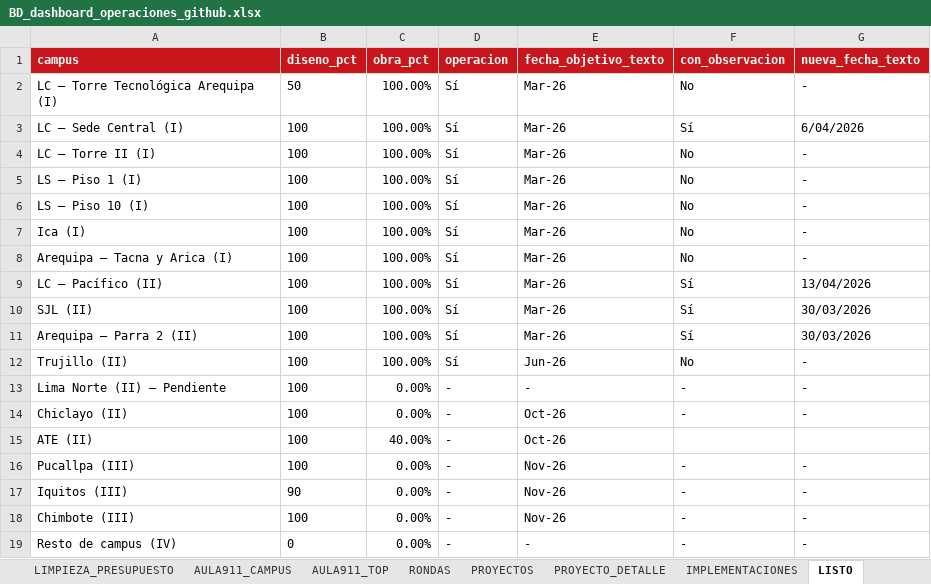
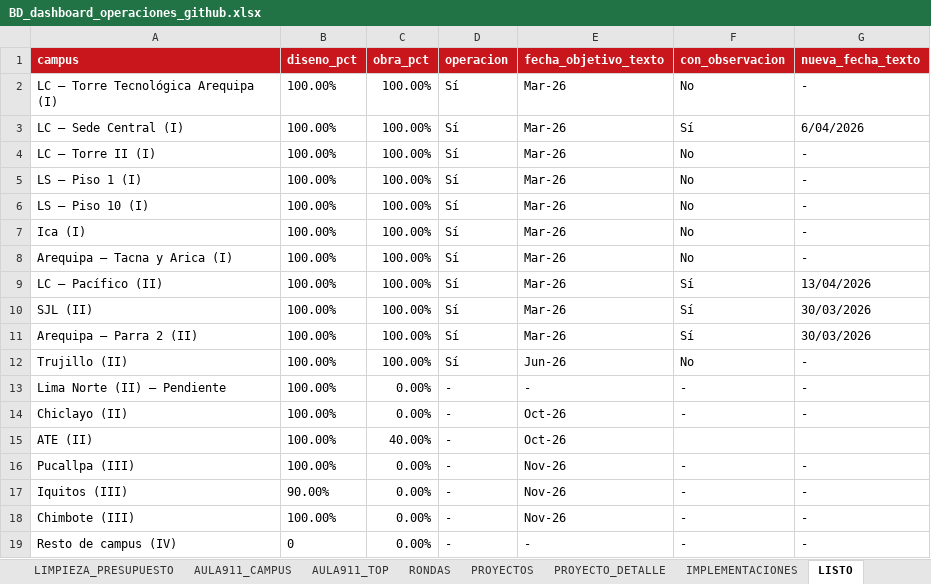
Before and after one commit to proyectosopsutp/proyectos-operaciones_dashboard, an Excel workbook: BD_dashboard_operaciones_github.xlsx, sheet LISTO, drawn as a sheet; values as stored, in another font and other column widths than the file's, no borders; charts and pictures and table styles not drawn; the diff names each change by its address in the sheet, - before the commit and + after, or states it on an @@ line.

Commit message:
Add files via upload

```diff
--- a/BD_dashboard_operaciones_github.xlsx (sheet LISTO)
+++ b/BD_dashboard_operaciones_github.xlsx (sheet LISTO)
-B2 (diseno_pct): 50
+B2 (diseno_pct): 100.00%
-B3:B16 (diseno_pct): 100
+B3:B16 (diseno_pct): 100.00%
-B17 (diseno_pct): 90
+B17 (diseno_pct): 90.00%
-B18 (diseno_pct): 100
+B18 (diseno_pct): 100.00%
```
Also changed, not shown: sheet PROYECTOS.
